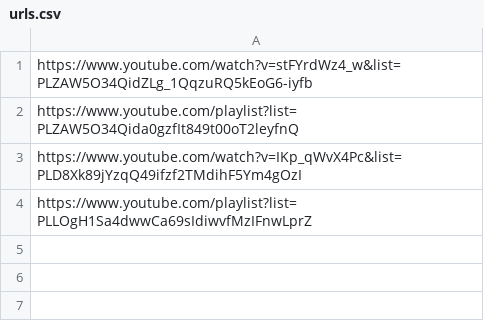
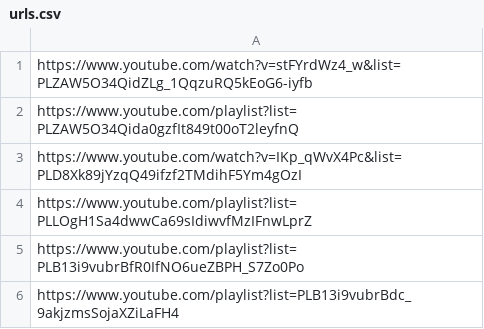
Before and after one commit to njwright92/comicBot, a CSV file: urls.csv, drawn as a sheet.

```diff
--- a/urls.csv
+++ b/urls.csv
@@ -4 +4,3 @@ https://www.youtube.com/watch?v=IKp_qWvX4Pc&list=PLD8Xk89jYzqQ49ifzf2TMdihF5Ym4g
 https://www.youtube.com/playlist?list=PLLOgH1Sa4dwwCa69sIdiwvfMzIFnwLprZ
+https://www.youtube.com/playlist?list=PLB13i9vubrBfR0IfNO6ueZBPH_S7Zo0Po
+https://www.youtube.com/playlist?list=PLB13i9vubrBdc_9akjzmsSojaXZiLaFH4
```
Also changed, not shown: 27 other files.
